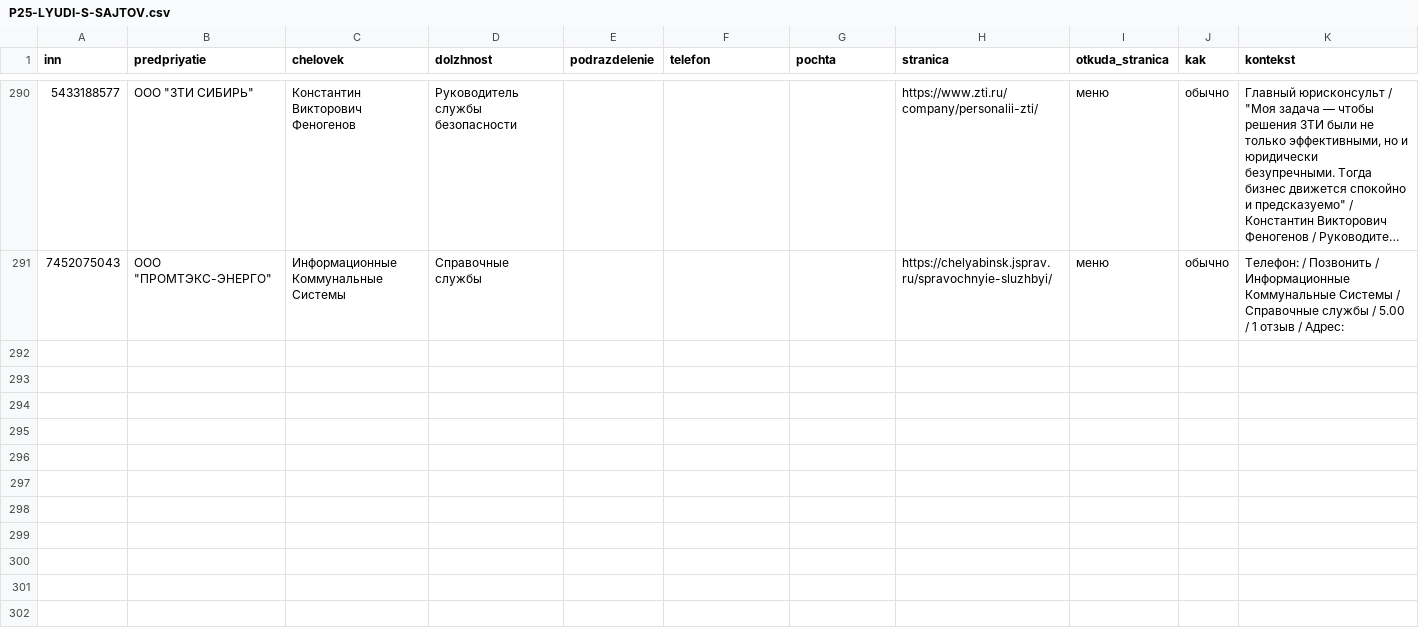
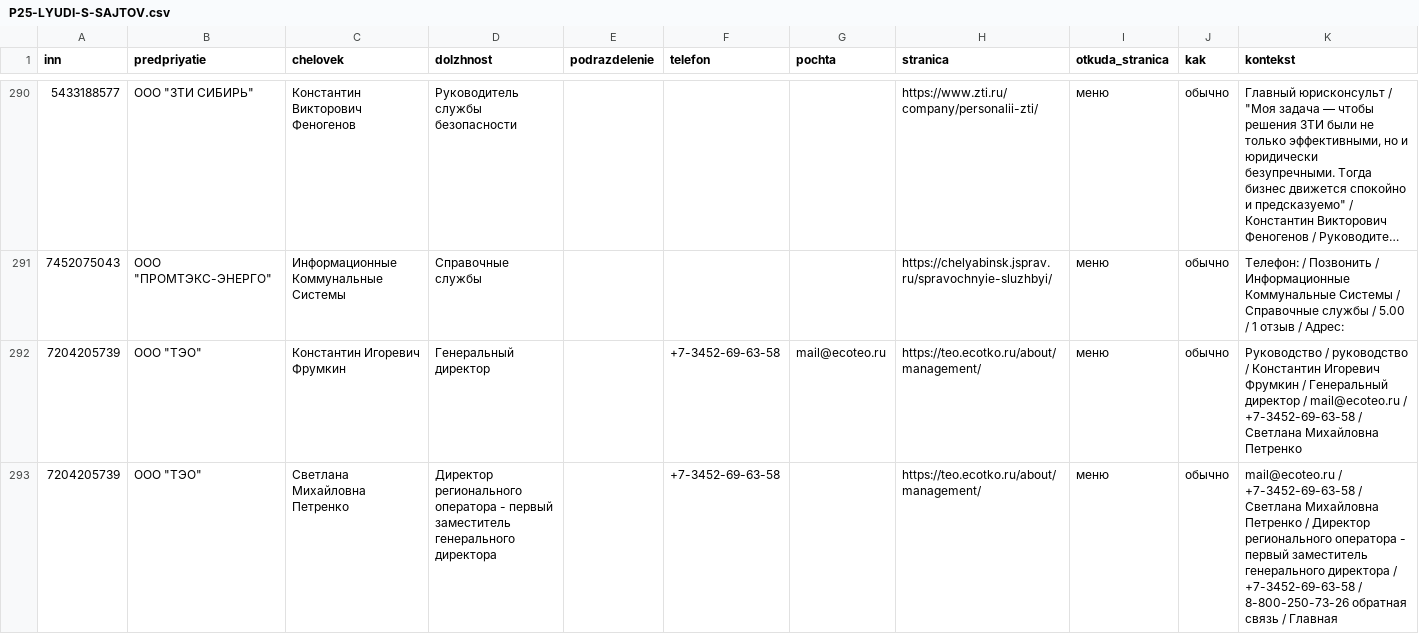
Before and after one commit to kirillrand4-alt/avto, a CSV file: seo-texts/engineers-lens/P25-LYUDI-S-SAJTOV.csv, drawn as a sheet; only a part is shown, gaps mark what is left out; long unchanged cells end in ….

```diff
--- a/seo-texts/engineers-lens/P25-LYUDI-S-SAJTOV.csv
+++ b/seo-texts/engineers-lens/P25-LYUDI-S-SAJTOV.csv
@@ -291 +291,3 @@
 7452075043;"ООО ""ПРОМТЭКС-ЭНЕРГО""";Информационные Коммунальные Системы;Справочные службы;;;;https://chelyabinsk.jsprav.ru/spravochnyie-sluzhbyi/;меню;обычно;Телефон: / Позвонить / Информационные Коммунальные Системы / Справочные службы / 5.00 / 1 отзыв / Адрес:
+7204205739;"ООО ""ТЭО""";Константин Игоревич Фрумкин;Генеральный директор;;+7-3452-69-63-58;mail@ecoteo.ru;https://teo.ecotko.ru/about/management/;меню;обычно;Руководство / руководство / Константин Игоревич Фрумкин / Генеральный директор / mail@ecoteo.ru / +7-3452-69-63-58 / Светлана Михайловна Петренко
+7204205739;"ООО ""ТЭО""";Светлана Михайловна Петренко;Директор регионального оператора - первый заместитель генерального директора;;+7-3452-69-63-58;;https://teo.ecotko.ru/about/management/;меню;обычно;mail@ecoteo.ru / +7-3452-69-63-58 / Светлана Михайловна Петренко / Директор регионального оператора - первый заместитель генерального директора / +7-3452-69-63-58 / 8-800-250-73-26 обратная связь / Главная
```
Also changed, not shown: seo-texts/engineers-lens/P25-EIS-KONTAKTY.csv, seo-texts/engineers-lens/P25-YANDEX-KARTOCHKI.csv, 3 other files.
